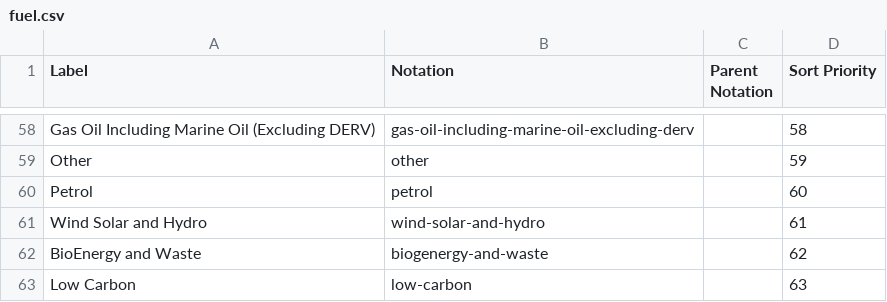
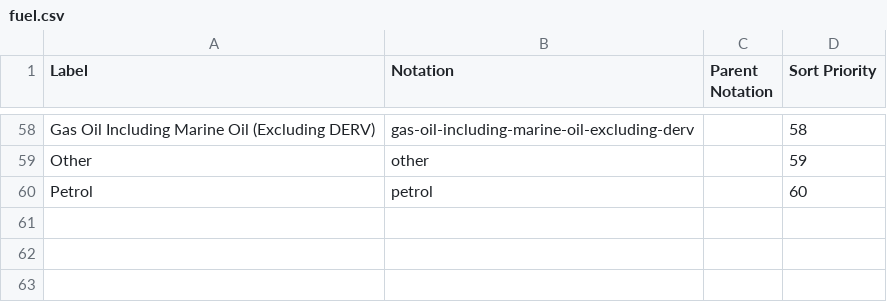
Before and after one commit to GSS-Cogs/family-edvp, a CSV file: reference/codelists/fuel.csv, drawn as a sheet; only a part is shown, gaps mark what is left out; the diff names each change by its address in the sheet, - before the commit and + after, or states it on an @@ line.

Commit message:
Update fuel.csv

```diff
--- a/reference/codelists/fuel.csv
+++ b/reference/codelists/fuel.csv
-row 61: Wind Solar and Hydro | wind-solar-and-hydro |  | 61
-row 62: BioEnergy and Waste | biogenergy-and-waste |  | 62
-row 63: Low Carbon | low-carbon |  | 63
```
